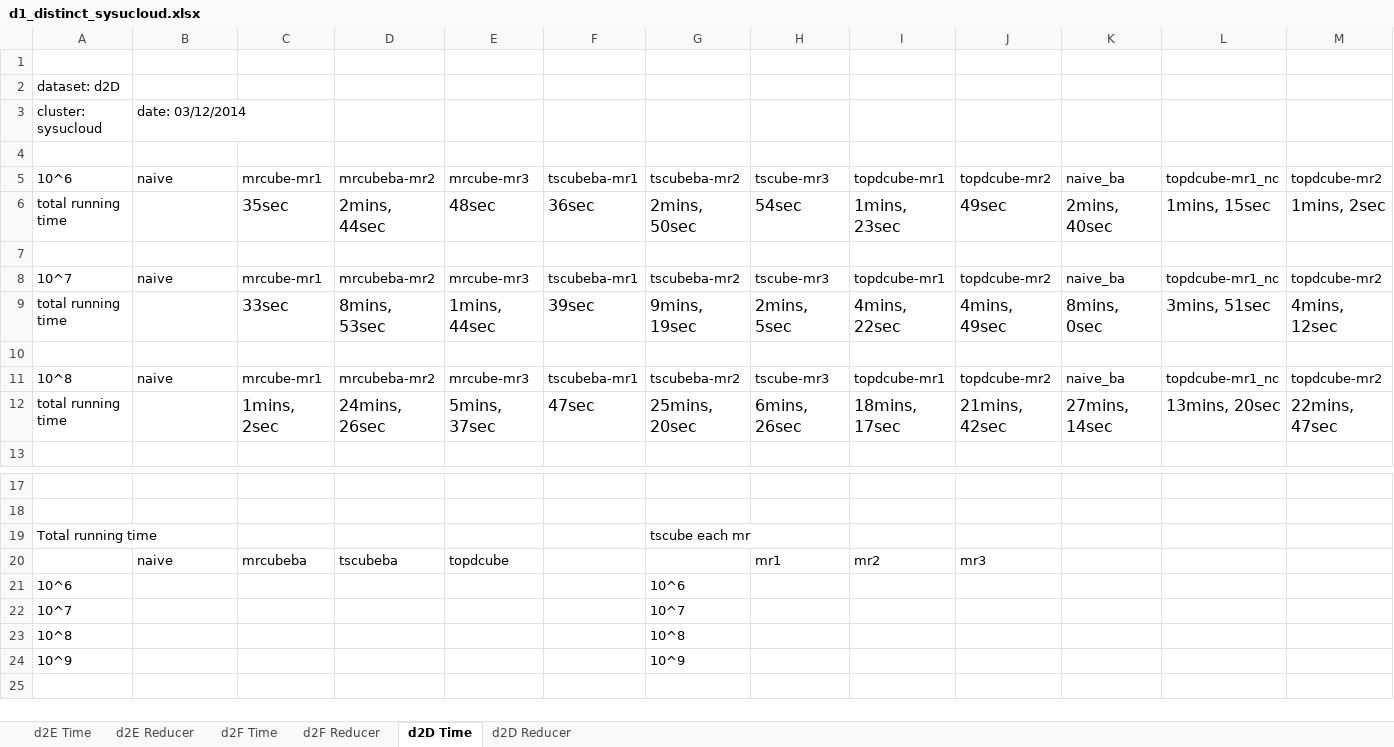
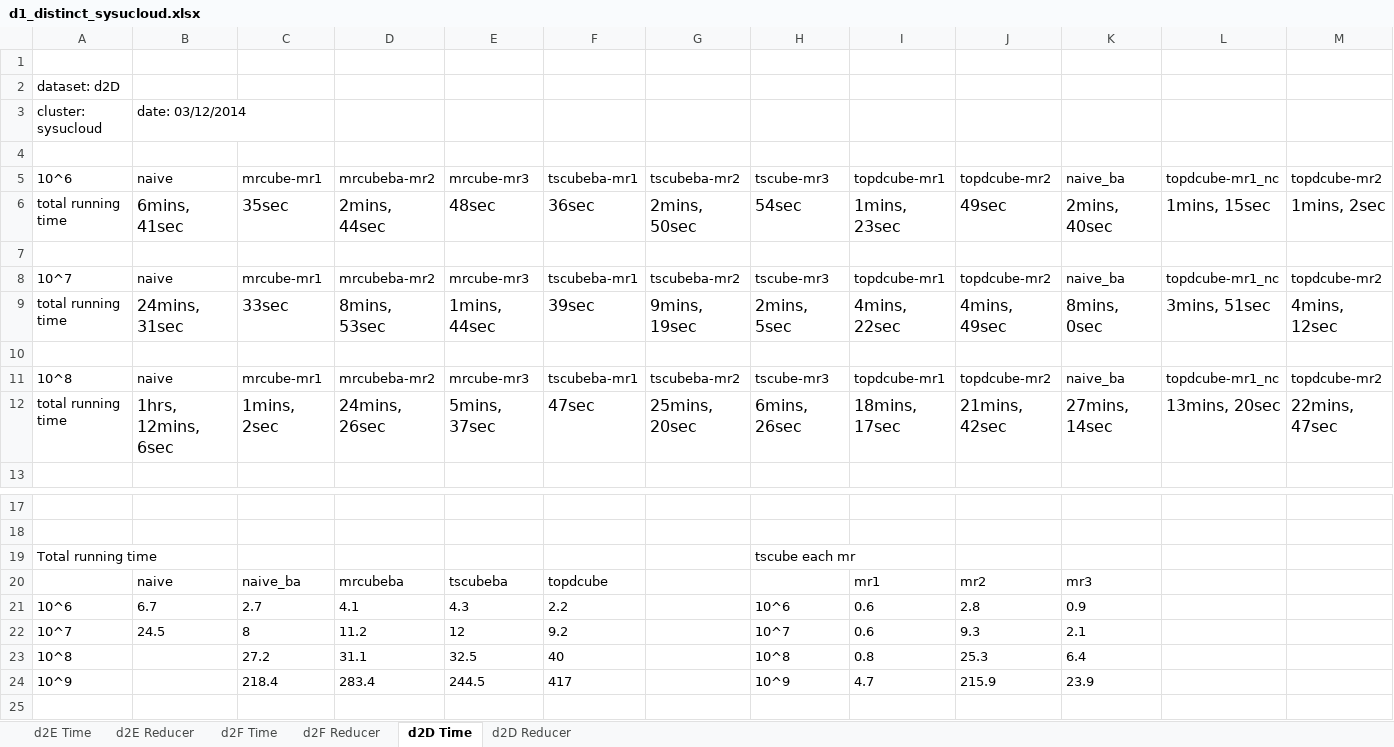
Before and after one commit to abcdmyz/MT, an Excel workbook: exp_result/d1_distinct_sysucloud.xlsx, sheet d2D Time, drawn as a sheet; only a part is shown, gaps mark what is left out; values as stored, in another font and other column widths than the file's, no borders; removed rows and columns are numbered as before the commit, all else as after; the diff names each change by its address in the sheet, - before the commit and + after, or states it on an @@ line.

```diff
--- a/exp_result/d1_distinct_sysucloud.xlsx (sheet d2D Time)
+++ b/exp_result/d1_distinct_sysucloud.xlsx (sheet d2D Time)
-B6: (empty)
+B6: 6mins, 41sec
-B9: (empty)
+B9: 24mins, 31sec
-B12: (empty)
+B12: 1hrs, 12mins, 6sec
-G19: tscube each mr
+G19: (empty)
-H19: (empty)
+H19: tscube each mr
-row 20:  | naive | mrcubeba | tscubeba | topdcube |  |  | mr1 | mr2 | mr3
-row 21: 10^6 |  |  |  |  |  | 10^6
-row 22: 10^7 |  |  |  |  |  | 10^7
-row 23: 10^8 |  |  |  |  |  | 10^8
-row 24: 10^9 |  |  |  |  |  | 10^9
+row 20:  | naive | naive_ba | mrcubeba | tscubeba | topdcube |  |  | mr1 | mr2 | mr3
+row 21: 10^6 | 6.7 | 2.7 | 4.1 | 4.3 | 2.2 |  | 10^6 | 0.6 | 2.8 | 0.9
+row 22: 10^7 | 24.5 | 8 | 11.2 | 12 | 9.2 |  | 10^7 | 0.6 | 9.3 | 2.1
+row 23: 10^8 |  | 27.2 | 31.1 | 32.5 | 40 |  | 10^8 | 0.8 | 25.3 | 6.4
+row 24: 10^9 |  | 218.4 | 283.4 | 244.5 | 417 |  | 10^9 | 4.7 | 215.9 | 23.9
```
Also changed, not shown: sheet d2E Time, sheet d2F Time, sheet d2E Reducer, exp_result/d1_count_sysucloud.xlsx, 6 other files.
